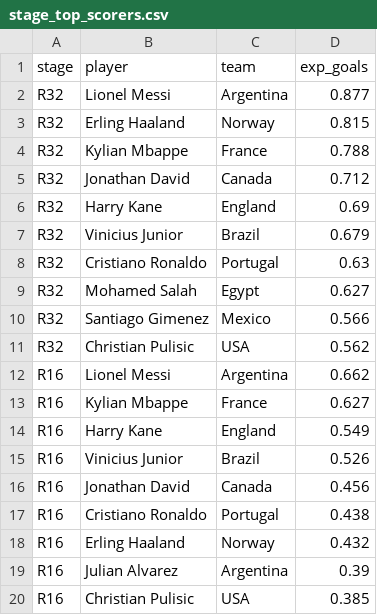
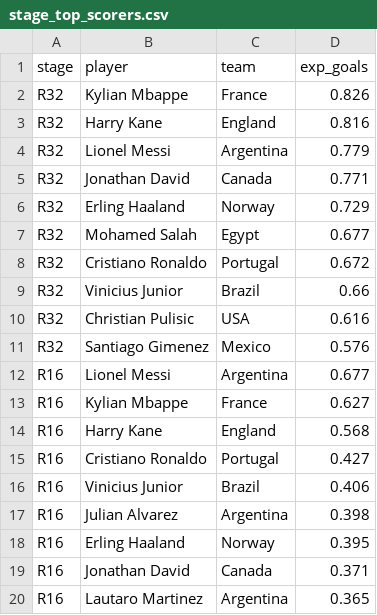
Before and after one commit to NothingButData/fifa-world-cup-2026, a CSV file: outcomes/predictions/stage_top_scorers.csv, drawn as a sheet; only a part is shown; the diff covers the shown part only.

```diff
--- a/outcomes/predictions/stage_top_scorers.csv
+++ b/outcomes/predictions/stage_top_scorers.csv
@@ -1,20 +1,20 @@
 "stage","player","team","exp_goals"
-"R32","Lionel Messi","Argentina",0.877
-"R32","Erling Haaland","Norway",0.815
-"R32","Kylian Mbappe","France",0.788
-"R32","Jonathan David","Canada",0.712
-"R32","Harry Kane","England",0.69
-"R32","Vinicius Junior","Brazil",0.679
-"R32","Cristiano Ronaldo","Portugal",0.63
-"R32","Mohamed Salah","Egypt",0.627
-"R32","Santiago Gimenez","Mexico",0.566
-"R32","Christian Pulisic","USA",0.562
-"R16","Lionel Messi","Argentina",0.662
+"R32","Kylian Mbappe","France",0.826
+"R32","Harry Kane","England",0.816
+"R32","Lionel Messi","Argentina",0.779
+"R32","Jonathan David","Canada",0.771
+"R32","Erling Haaland","Norway",0.729
+"R32","Mohamed Salah","Egypt",0.677
+"R32","Cristiano Ronaldo","Portugal",0.672
+"R32","Vinicius Junior","Brazil",0.66
+"R32","Christian Pulisic","USA",0.616
+"R32","Santiago Gimenez","Mexico",0.576
+"R16","Lionel Messi","Argentina",0.677
 "R16","Kylian Mbappe","France",0.627
-"R16","Harry Kane","England",0.549
-"R16","Vinicius Junior","Brazil",0.526
-"R16","Jonathan David","Canada",0.456
-"R16","Cristiano Ronaldo","Portugal",0.438
-"R16","Erling Haaland","Norway",0.432
-"R16","Julian Alvarez","Argentina",0.39
-"R16","Christian Pulisic","USA",0.385
+"R16","Harry Kane","England",0.568
+"R16","Cristiano Ronaldo","Portugal",0.427
+"R16","Vinicius Junior","Brazil",0.406
+"R16","Julian Alvarez","Argentina",0.398
+"R16","Erling Haaland","Norway",0.395
+"R16","Jonathan David","Canada",0.371
+"R16","Lautaro Martinez","Argentina",0.365
```
Also changed, not shown: 9 added rows, 9 removed rows and 37 edited cells elsewhere in this file, outcomes/predictions/golden_boot_projection.csv, outcomes/predictions/group_projection.csv, 2 other files.
